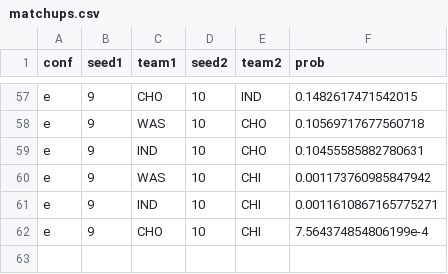
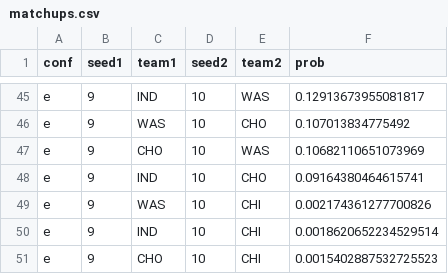
Before and after one commit to ryanvmenezes/nba-standings, a CSV file: matchups.csv, drawn as a sheet; only a part is shown, gaps mark what is left out; addresses are those after the commit; the diff covers the shown part only; the diff names each change by its address in the sheet, - before the commit and + after, or states it on an @@ line.

```diff
--- a/matchups.csv
+++ b/matchups.csv
-C45 (team1): CHO
+C45 (team1): IND
-E45 (team2): IND
+E45 (team2): WAS
-F45 (prob): 0.1482617471542015
+F45 (prob): 0.12913673955081817
-F46 (prob): 0.10569717677560718
+F46 (prob): 0.107013834775492
+row 47: e | 9 | CHO | 10 | WAS | 0.10682110651073969
-F48 (prob): 0.10455585882780631
+F48 (prob): 0.09164380464615741
-F49 (prob): 0.001173760985847942
+F49 (prob): 0.002174361277700826
-F50 (prob): 0.0011610867165775271
+F50 (prob): 0.0018620652234529514
-F51 (prob): 7.564374854806199e-4
+F51 (prob): 0.0015402887532725523
```
Also changed, not shown: 3 added rows, 15 removed rows and 42 edited cells elsewhere in this file, nba_elo_latest.csv, summary.csv, 1 other file.
